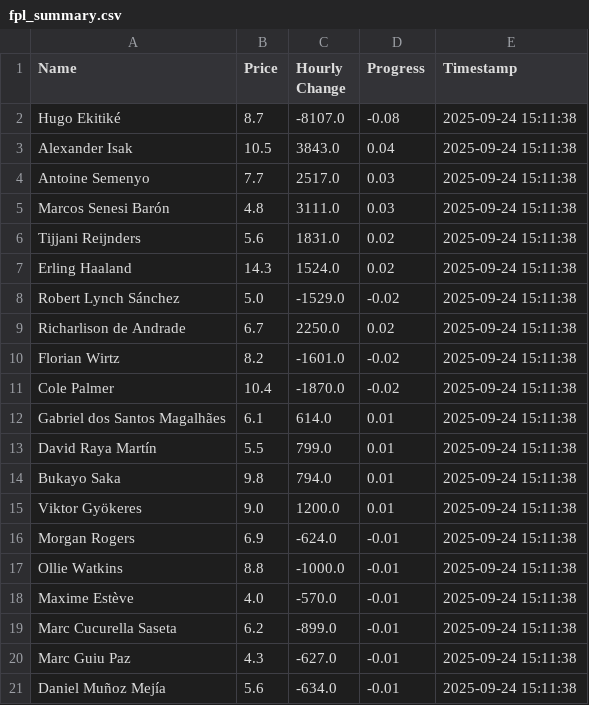
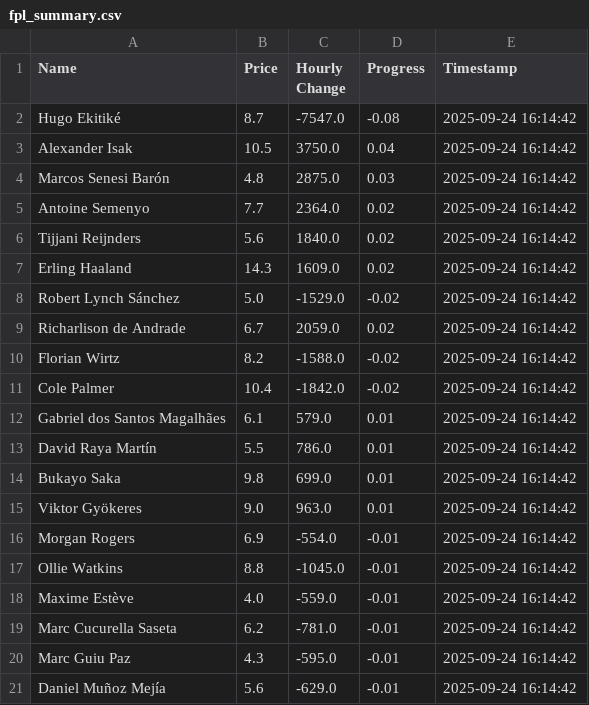
Before and after one commit to muhtasim-maleque/fpl-price-changes, a CSV file: fpl_summary.csv, drawn as a sheet.

```diff
--- a/fpl_summary.csv
+++ b/fpl_summary.csv
@@ -1,21 +1,21 @@
 Name,Price,Hourly Change,Progress,Timestamp
-Hugo Ekitiké,8.7,-8107.0,-0.08,2025-09-24 15:11:38
-Alexander Isak,10.5,3843.0,0.04,2025-09-24 15:11:38
-Antoine Semenyo,7.7,2517.0,0.03,2025-09-24 15:11:38
-Marcos Senesi Barón,4.8,3111.0,0.03,2025-09-24 15:11:38
-Tijjani Reijnders,5.6,1831.0,0.02,2025-09-24 15:11:38
-Erling Haaland,14.3,1524.0,0.02,2025-09-24 15:11:38
-Robert Lynch Sánchez,5.0,-1529.0,-0.02,2025-09-24 15:11:38
-Richarlison de Andrade,6.7,2250.0,0.02,2025-09-24 15:11:38
-Florian Wirtz,8.2,-1601.0,-0.02,2025-09-24 15:11:38
-Cole Palmer,10.4,-1870.0,-0.02,2025-09-24 15:11:38
-Gabriel dos Santos Magalhães,6.1,614.0,0.01,2025-09-24 15:11:38
-David Raya Martín,5.5,799.0,0.01,2025-09-24 15:11:38
-Bukayo Saka,9.8,794.0,0.01,2025-09-24 15:11:38
-Viktor Gyökeres,9.0,1200.0,0.01,2025-09-24 15:11:38
-Morgan Rogers,6.9,-624.0,-0.01,2025-09-24 15:11:38
-Ollie Watkins,8.8,-1000.0,-0.01,2025-09-24 15:11:38
-Maxime Estève,4.0,-570.0,-0.01,2025-09-24 15:11:38
-Marc Cucurella Saseta,6.2,-899.0,-0.01,2025-09-24 15:11:38
-Marc Guiu Paz,4.3,-627.0,-0.01,2025-09-24 15:11:38
-Daniel Muñoz Mejía,5.6,-634.0,-0.01,2025-09-24 15:11:38
+Hugo Ekitiké,8.7,-7547.0,-0.08,2025-09-24 16:14:42
+Alexander Isak,10.5,3750.0,0.04,2025-09-24 16:14:42
+Marcos Senesi Barón,4.8,2875.0,0.03,2025-09-24 16:14:42
+Antoine Semenyo,7.7,2364.0,0.02,2025-09-24 16:14:42
+Tijjani Reijnders,5.6,1840.0,0.02,2025-09-24 16:14:42
+Erling Haaland,14.3,1609.0,0.02,2025-09-24 16:14:42
+Robert Lynch Sánchez,5.0,-1529.0,-0.02,2025-09-24 16:14:42
+Richarlison de Andrade,6.7,2059.0,0.02,2025-09-24 16:14:42
+Florian Wirtz,8.2,-1588.0,-0.02,2025-09-24 16:14:42
+Cole Palmer,10.4,-1842.0,-0.02,2025-09-24 16:14:42
+Gabriel dos Santos Magalhães,6.1,579.0,0.01,2025-09-24 16:14:42
+David Raya Martín,5.5,786.0,0.01,2025-09-24 16:14:42
+Bukayo Saka,9.8,699.0,0.01,2025-09-24 16:14:42
+Viktor Gyökeres,9.0,963.0,0.01,2025-09-24 16:14:42
+Morgan Rogers,6.9,-554.0,-0.01,2025-09-24 16:14:42
+Ollie Watkins,8.8,-1045.0,-0.01,2025-09-24 16:14:42
+Maxime Estève,4.0,-559.0,-0.01,2025-09-24 16:14:42
+Marc Cucurella Saseta,6.2,-781.0,-0.01,2025-09-24 16:14:42
+Marc Guiu Paz,4.3,-595.0,-0.01,2025-09-24 16:14:42
+Daniel Muñoz Mejía,5.6,-629.0,-0.01,2025-09-24 16:14:42
```
Also changed, not shown: fpl_predictions_log.csv.
